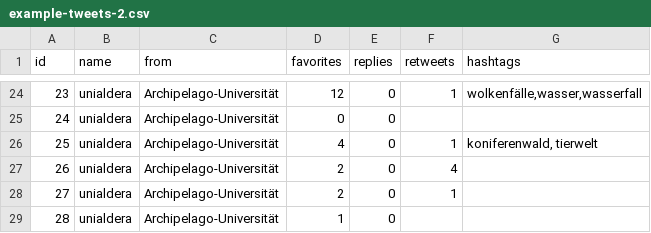
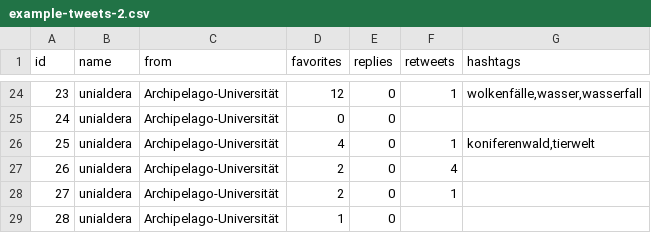
Before and after one commit to strohne/cm, a CSV file: 03_datenformate/3_3_tabellenformate/example-tweets-2.csv, drawn as a sheet; only a part is shown, gaps mark what is left out.

```diff
--- a/03_datenformate/3_3_tabellenformate/example-tweets-2.csv
+++ b/03_datenformate/3_3_tabellenformate/example-tweets-2.csv
@@ -25,3 +25,3 @@
 24,unialdera,Archipelago-Universität,0,0,,
-25,unialdera,Archipelago-Universität,4,0,1,"koniferenwald, tierwelt"
+25,unialdera,Archipelago-Universität,4,0,1,"koniferenwald,tierwelt"
 26,unialdera,Archipelago-Universität,2,0,4,
```
Also changed, not shown: 03_datenformate/3_3_tabellenformate/example-tweets-1.csv, 6 other files.
